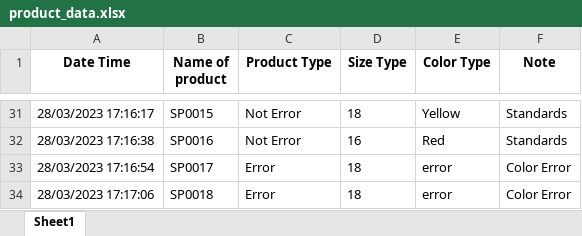
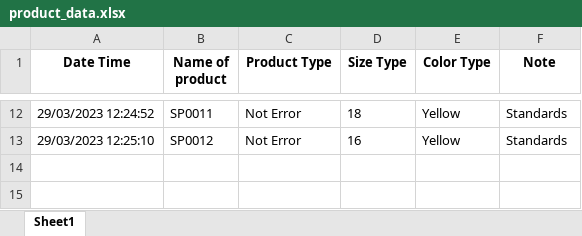
Before and after one commit to hienvt123pro/Robot-Control-and-Classifier-Object, an Excel workbook: RobotSoftware/export/product_data.xlsx, sheet Sheet1, drawn as a sheet; only a part is shown, gaps mark what is left out; values as stored, in another font and other column widths than the file's, no borders; removed rows and columns are numbered as before the commit, all else as after; the diff covers the shown part only; the diff names each change by its address in the sheet, - before the commit and + after, or states it on an @@ line.

```diff
--- a/RobotSoftware/export/product_data.xlsx (sheet Sheet1)
+++ b/RobotSoftware/export/product_data.xlsx (sheet Sheet1)
-A12 (Date Time): 28/03/2023 17:16:17
+A12 (Date Time): 29/03/2023 12:24:52
-B12 (Name of product): SP0015
+B12 (Name of product): SP0011
-A13 (Date Time): 28/03/2023 17:16:38
+A13 (Date Time): 29/03/2023 12:25:10
-B13 (Name of product): SP0016
+B13 (Name of product): SP0012
-E13 (Color Type): Red
+E13 (Color Type): Yellow
-row 33: 28/03/2023 17:16:54 | SP0017 | Error | 18 | error | Color Error
-row 34: 28/03/2023 17:17:06 | SP0018 | Error | 18 | error | Color Error
```
Also changed, not shown: 2 added rows, 21 removed rows and 18 edited cells elsewhere in this sheet, 9 other files.
